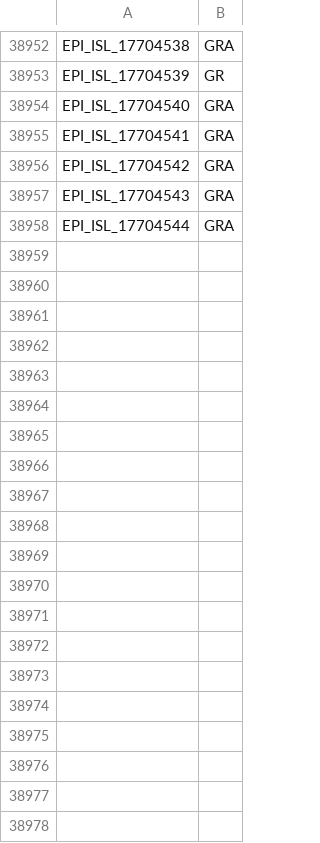
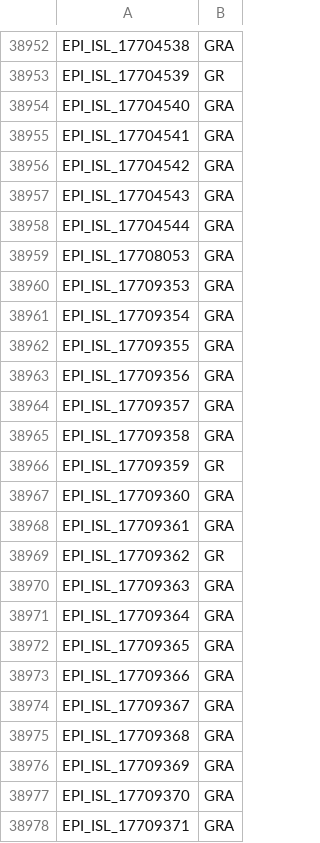
Before and after one commit to mgvi-nibm/c19-gsv, a CSV file: clades.csv, drawn as a sheet; only a part is shown, gaps mark what is left out; the diff covers the shown part only.

```diff
--- a/clades.csv
+++ b/clades.csv
@@ -38958 +38958,21 @@
 "EPI_ISL_17704544","GRA"
+"EPI_ISL_17708053","GRA"
+"EPI_ISL_17709353","GRA"
+"EPI_ISL_17709354","GRA"
+"EPI_ISL_17709355","GRA"
+"EPI_ISL_17709356","GRA"
+"EPI_ISL_17709357","GRA"
+"EPI_ISL_17709358","GRA"
+"EPI_ISL_17709359","GR"
+"EPI_ISL_17709360","GRA"
+"EPI_ISL_17709361","GRA"
+"EPI_ISL_17709362","GR"
+"EPI_ISL_17709363","GRA"
+"EPI_ISL_17709364","GRA"
+"EPI_ISL_17709365","GRA"
+"EPI_ISL_17709366","GRA"
+"EPI_ISL_17709367","GRA"
+"EPI_ISL_17709368","GRA"
+"EPI_ISL_17709369","GRA"
+"EPI_ISL_17709370","GRA"
+"EPI_ISL_17709371","GRA"
```
Also changed, not shown: 39 added rows elsewhere in this file, gender.csv, 12 other files.
